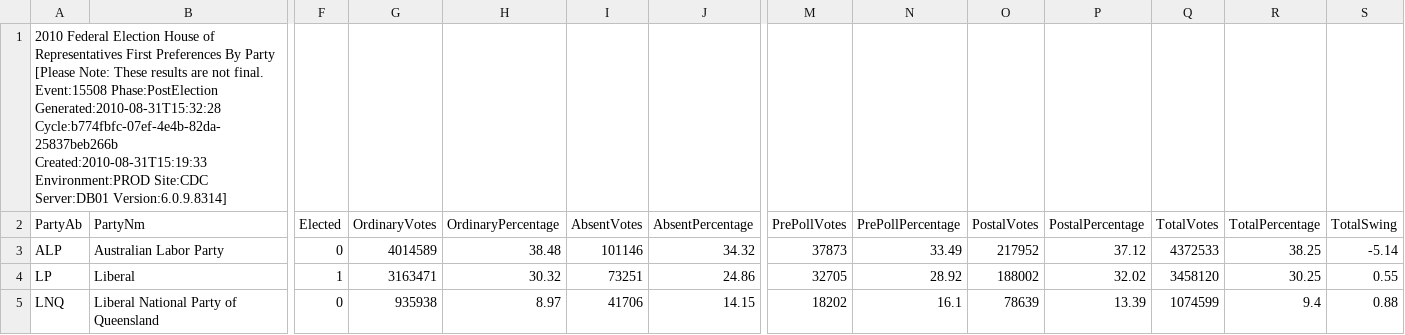
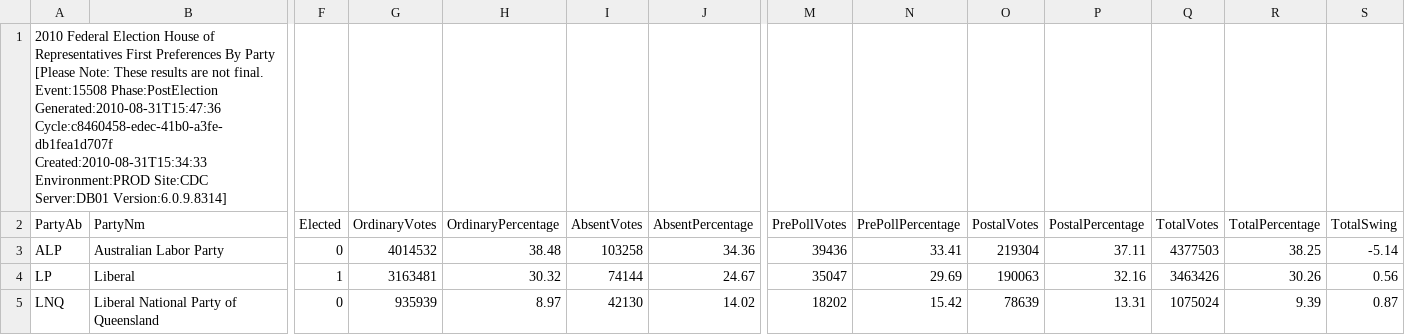
Before and after one commit to d1b/AustralianFederalElection2010CSV, a CSV file: HouseFirstPrefsByPartyDownload-15508.csv, drawn as a sheet; only a part is shown, gaps mark what is left out; the diff covers the shown part only; the diff names each change by its address in the sheet, - before the commit and + after, or states it on an @@ line.

```diff
--- a/HouseFirstPrefsByPartyDownload-15508.csv
+++ b/HouseFirstPrefsByPartyDownload-15508.csv
-A1 (PartyAb): …Event:15508 Phase:PostElection Generated:2010-08-31T15:32:28 Cycle:b774fbfc-07ef-4e4b-82da-25837beb266b Created:2010-08-31T15:19:33 Environment:PROD Site:CDC…
+A1 (PartyAb): …Event:15508 Phase:PostElection Generated:2010-08-31T15:47:36 Cycle:c8460458-edec-41b0-a3fe-db1fea1d707f Created:2010-08-31T15:34:33 Environment:PROD Site:CDC…
-G3 (OrdinaryVotes): 4014589
+G3 (OrdinaryVotes): 4014532
-I3 (AbsentVotes): 101146
+I3 (AbsentVotes): 103258
-J3 (AbsentPercentage): 34.32
+J3 (AbsentPercentage): 34.36
-M3 (PrePollVotes): 37873
+M3 (PrePollVotes): 39436
-N3 (PrePollPercentage): 33.49
+N3 (PrePollPercentage): 33.41
-O3 (PostalVotes): 217952
+O3 (PostalVotes): 219304
-P3 (PostalPercentage): 37.12
+P3 (PostalPercentage): 37.11
-Q3 (TotalVotes): 4372533
+Q3 (TotalVotes): 4377503
-G4 (OrdinaryVotes): 3163471
+G4 (OrdinaryVotes): 3163481
-I4 (AbsentVotes): 73251
+I4 (AbsentVotes): 74144
-J4 (AbsentPercentage): 24.86
+J4 (AbsentPercentage): 24.67
-M4 (PrePollVotes): 32705
+M4 (PrePollVotes): 35047
-N4 (PrePollPercentage): 28.92
+N4 (PrePollPercentage): 29.69
-O4 (PostalVotes): 188002
+O4 (PostalVotes): 190063
-P4 (PostalPercentage): 32.02
+P4 (PostalPercentage): 32.16
-Q4 (TotalVotes): 3458120
+Q4 (TotalVotes): 3463426
-R4 (TotalPercentage): 30.25
+R4 (TotalPercentage): 30.26
-S4 (TotalSwing): 0.55
+S4 (TotalSwing): 0.56
-G5 (OrdinaryVotes): 935938
+G5 (OrdinaryVotes): 935939
-I5 (AbsentVotes): 41706
+I5 (AbsentVotes): 42130
-J5 (AbsentPercentage): 14.15
+J5 (AbsentPercentage): 14.02
-N5 (PrePollPercentage): 16.1
+N5 (PrePollPercentage): 15.42
-P5 (PostalPercentage): 13.39
+P5 (PostalPercentage): 13.31
-Q5 (TotalVotes): 1074599
+Q5 (TotalVotes): 1075024
-R5 (TotalPercentage): 9.4
+R5 (TotalPercentage): 9.39
-S5 (TotalSwing): 0.88
+S5 (TotalSwing): 0.87
```
Also changed, not shown: 84 edited cells elsewhere in this file, HouseFirstPrefsByCandidateByVoteTypeDownload-15508.csv, HouseTcpByCandidateByVoteTypeDownload-15508.csv, 53 other files.
